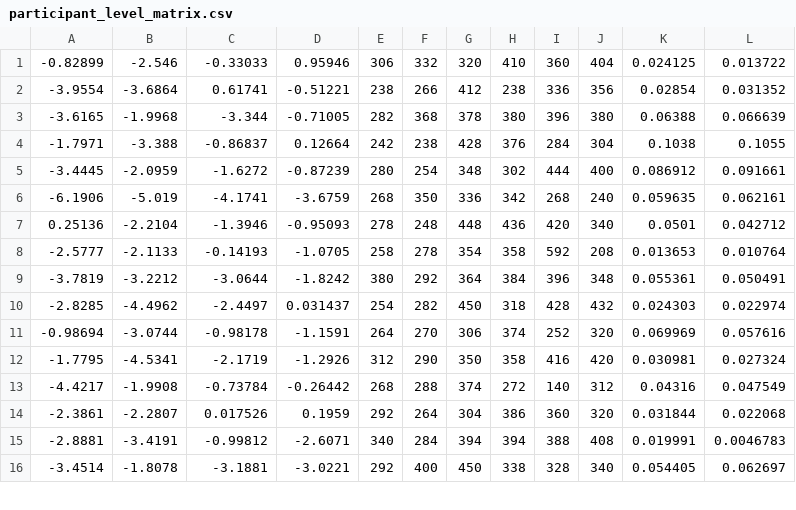
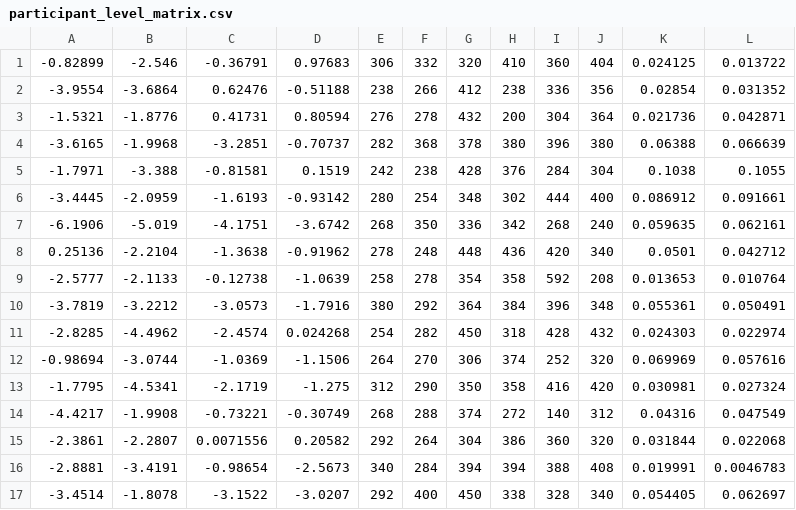
Before and after one commit to gerontium/big_dots, a CSV file: participant_level_matrix.csv, drawn as a sheet; only a part is shown; the diff covers the shown part only.

```diff
--- a/participant_level_matrix.csv
+++ b/participant_level_matrix.csv
@@ -1,16 +1,17 @@
--0.82899,-2.546,-0.33033,0.95946,306,332,320,410,360,404,0.024125,0.013722
--3.9554,-3.6864,0.61741,-0.51221,238,266,412,238,336,356,0.02854,0.031352
--3.6165,-1.9968,-3.344,-0.71005,282,368,378,380,396,380,0.06388,0.066639
--1.7971,-3.388,-0.86837,0.12664,242,238,428,376,284,304,0.1038,0.1055
--3.4445,-2.0959,-1.6272,-0.87239,280,254,348,302,444,400,0.086912,0.091661
--6.1906,-5.019,-4.1741,-3.6759,268,350,336,342,268,240,0.059635,0.062161
-0.25136,-2.2104,-1.3946,-0.95093,278,248,448,436,420,340,0.0501,0.042712
--2.5777,-2.1133,-0.14193,-1.0705,258,278,354,358,592,208,0.013653,0.010764
--3.7819,-3.2212,-3.0644,-1.8242,380,292,364,384,396,348,0.055361,0.050491
--2.8285,-4.4962,-2.4497,0.031437,254,282,450,318,428,432,0.024303,0.022974
--0.98694,-3.0744,-0.98178,-1.1591,264,270,306,374,252,320,0.069969,0.057616
--1.7795,-4.5341,-2.1719,-1.2926,312,290,350,358,416,420,0.030981,0.027324
--4.4217,-1.9908,-0.73784,-0.26442,268,288,374,272,140,312,0.04316,0.047549
--2.3861,-2.2807,0.017526,0.1959,292,264,304,386,360,320,0.031844,0.022068
--2.8881,-3.4191,-0.99812,-2.6071,340,284,394,394,388,408,0.019991,0.0046783
--3.4514,-1.8078,-3.1881,-3.0221,292,400,450,338,328,340,0.054405,0.062697
+-0.82899,-2.546,-0.36791,0.97683,306,332,320,410,360,404,0.024125,0.013722
+-3.9554,-3.6864,0.62476,-0.51188,238,266,412,238,336,356,0.02854,0.031352
+-1.5321,-1.8776,0.41731,0.80594,276,278,432,200,304,364,0.021736,0.042871
+-3.6165,-1.9968,-3.2851,-0.70737,282,368,378,380,396,380,0.06388,0.066639
+-1.7971,-3.388,-0.81581,0.1519,242,238,428,376,284,304,0.1038,0.1055
+-3.4445,-2.0959,-1.6193,-0.93142,280,254,348,302,444,400,0.086912,0.091661
+-6.1906,-5.019,-4.1751,-3.6742,268,350,336,342,268,240,0.059635,0.062161
+0.25136,-2.2104,-1.3638,-0.91962,278,248,448,436,420,340,0.0501,0.042712
+-2.5777,-2.1133,-0.12738,-1.0639,258,278,354,358,592,208,0.013653,0.010764
+-3.7819,-3.2212,-3.0573,-1.7916,380,292,364,384,396,348,0.055361,0.050491
+-2.8285,-4.4962,-2.4574,0.024268,254,282,450,318,428,432,0.024303,0.022974
+-0.98694,-3.0744,-1.0369,-1.1506,264,270,306,374,252,320,0.069969,0.057616
+-1.7795,-4.5341,-2.1719,-1.275,312,290,350,358,416,420,0.030981,0.027324
+-4.4217,-1.9908,-0.73221,-0.30749,268,288,374,272,140,312,0.04316,0.047549
+-2.3861,-2.2807,0.0071556,0.20582,292,264,304,386,360,320,0.031844,0.022068
+-2.8881,-3.4191,-0.98654,-2.5673,340,284,394,394,388,408,0.019991,0.0046783
+-3.4514,-1.8078,-3.1522,-3.0207,292,400,450,338,328,340,0.054405,0.062697
```
Also changed, not shown: 1 added row and 122 edited cells elsewhere in this file, IDs.csv.
